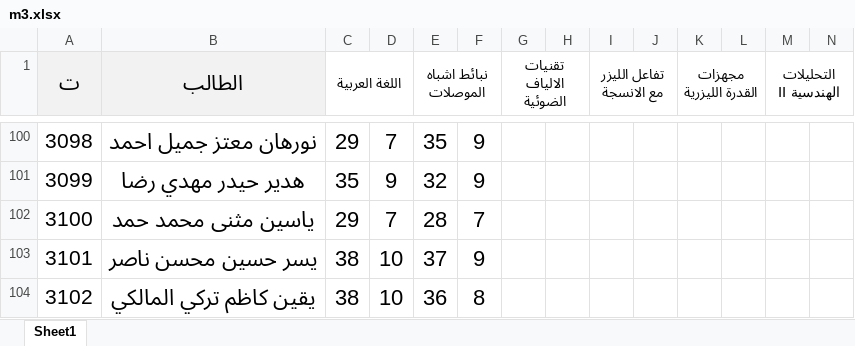
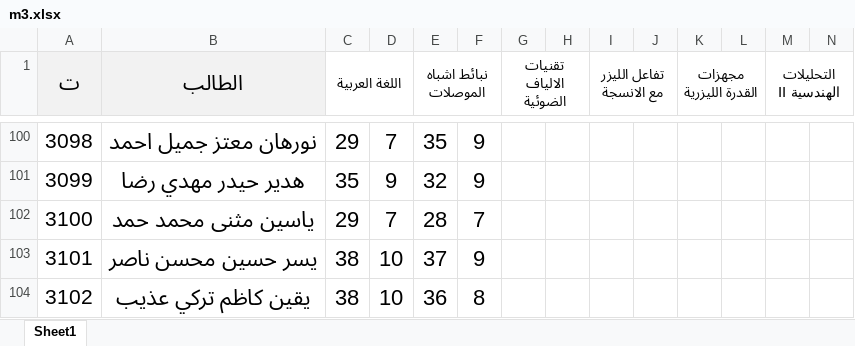
Before and after one commit to AhmedAldulaimi96/student-results, an Excel workbook: m3.xlsx, sheet Sheet1, drawn as a sheet; only a part is shown, gaps mark what is left out; values as stored, in another font and other column widths than the file's, no borders; the diff names each change by its address in the sheet, - before the commit and + after, or states it on an @@ line.

Commit message:
Add files via upload

```diff
--- a/m3.xlsx (sheet Sheet1)
+++ b/m3.xlsx (sheet Sheet1)
-B104 (الطالب): يقين كاظم تركي المالكي
+B104 (الطالب): يقين كاظم تركي عذيب
```
